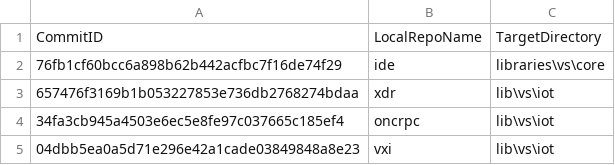
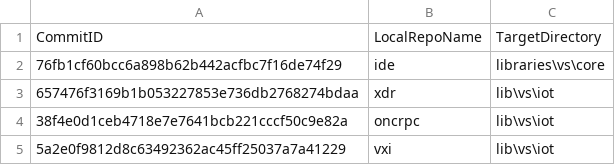
Before and after one commit to ATECoder/dn.vxi11, a CSV file: ExternalReposCommits.csv, drawn as a sheet.

```diff
--- a/ExternalReposCommits.csv
+++ b/ExternalReposCommits.csv
@@ -3,3 +3,3 @@ CommitID,LocalRepoName,TargetDirectory
 657476f3169b1b053227853e736db2768274bdaa,xdr,lib\vs\iot
-34fa3cb945a4503e6ec5e8fe97c037665c185ef4,oncrpc,lib\vs\iot
-04dbb5ea0a5d71e296e42a1cade03849848a8e23,vxi,lib\vs\iot
+38f4e0d1ceb4718e7e7641bcb221cccf50c9e82a,oncrpc,lib\vs\iot
+5a2e0f9812d8c63492362ac45ff25037a7a41229,vxi,lib\vs\iot
```
Also changed, not shown: 1 other file.
